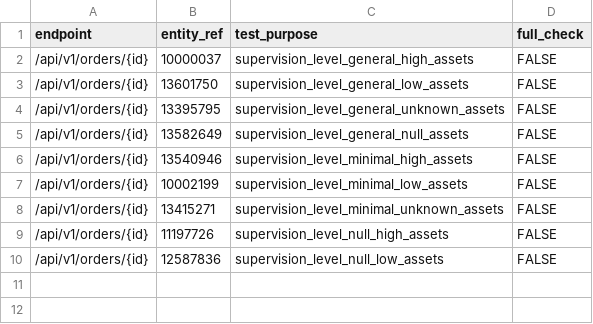
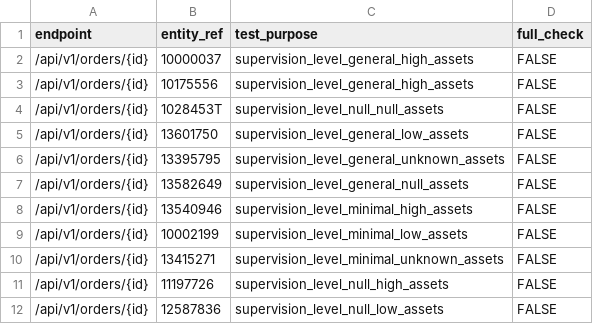
Before and after one commit to ministryofjustice/opg-data-casrec-migration, a CSV file: scripts/api_tests_generator/preprod_cases/supervision_level.csv, drawn as a sheet; the diff names each change by its address in the sheet, - before the commit and + after, or states it on an @@ line.

Commit message:
refactor the script

```diff
--- a/scripts/api_tests_generator/preprod_cases/supervision_level.csv
+++ b/scripts/api_tests_generator/preprod_cases/supervision_level.csv
+row 3: /api/v1/orders/{id} | 10175556 | supervision_level_general_high_assets | FALSE
+row 4: /api/v1/orders/{id} | 1028453T | supervision_level_null_null_assets | FALSE
```
Also changed, not shown: scripts/api_tests_generator/preprod_cases/crec.csv, 3 other files.
